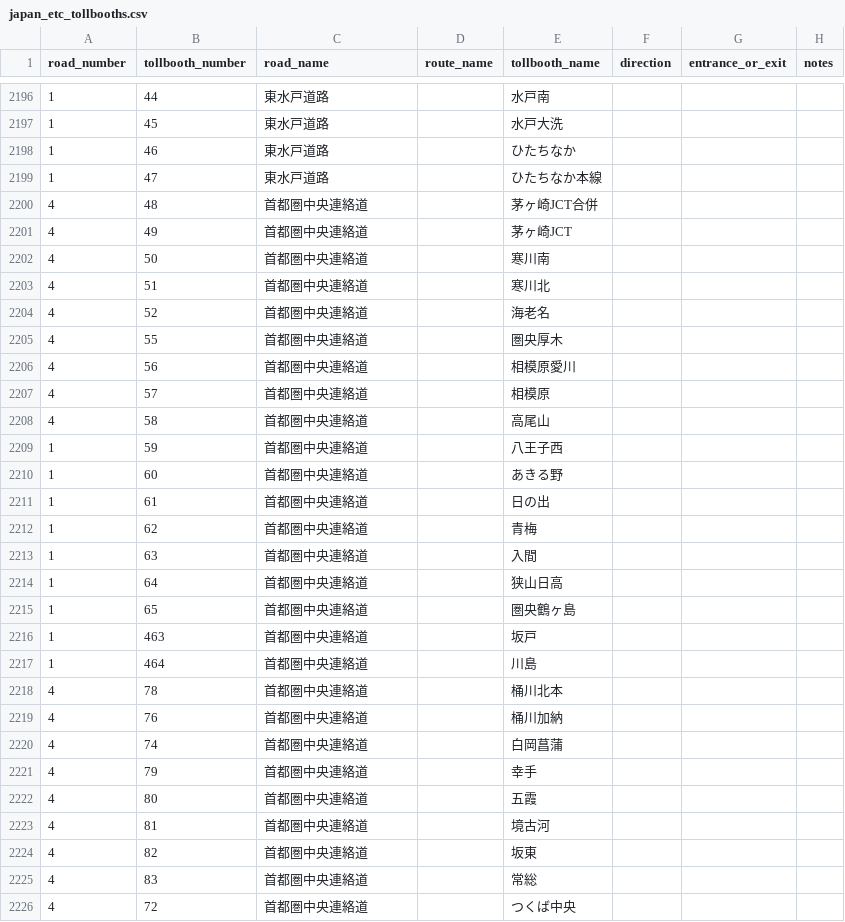
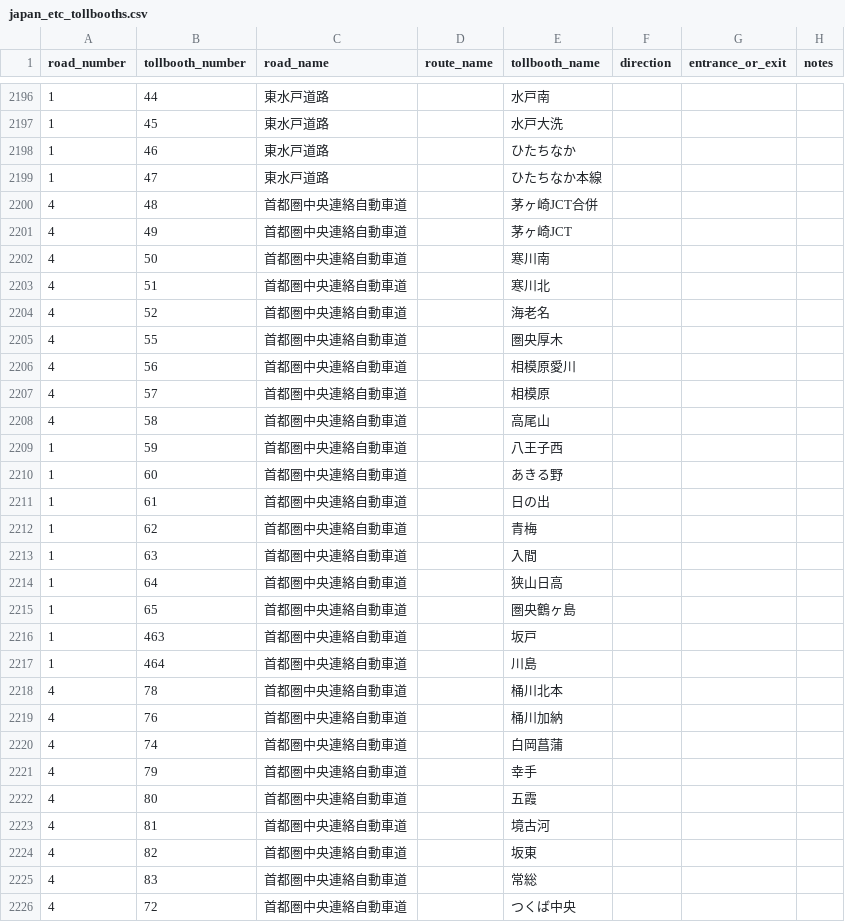
Before and after one commit to yujinakayama/japan_etc, a CSV file: database/japan_etc_tollbooths.csv, drawn as a sheet; only a part is shown, gaps mark what is left out; the diff covers the shown part only.

Commit message:
Enforce canonical name "首都圏中央連絡自動車道"

```diff
--- a/database/japan_etc_tollbooths.csv
+++ b/database/japan_etc_tollbooths.csv
@@ -2199,28 +2199,28 @@ road_number,tollbooth_number,road_name,route_name,tollbooth_name,direction,entra
 1,47,東水戸道路,,ひたちなか本線,,,
-4,48,首都圏中央連絡道,,茅ヶ崎JCT合併,,,
-4,49,首都圏中央連絡道,,茅ヶ崎JCT,,,
-4,50,首都圏中央連絡道,,寒川南,,,
-4,51,首都圏中央連絡道,,寒川北,,,
-4,52,首都圏中央連絡道,,海老名,,,
-4,55,首都圏中央連絡道,,圏央厚木,,,
-4,56,首都圏中央連絡道,,相模原愛川,,,
-4,57,首都圏中央連絡道,,相模原,,,
-4,58,首都圏中央連絡道,,高尾山,,,
-1,59,首都圏中央連絡道,,八王子西,,,
-1,60,首都圏中央連絡道,,あきる野,,,
-1,61,首都圏中央連絡道,,日の出,,,
-1,62,首都圏中央連絡道,,青梅,,,
-1,63,首都圏中央連絡道,,入間,,,
-1,64,首都圏中央連絡道,,狭山日高,,,
-1,65,首都圏中央連絡道,,圏央鶴ヶ島,,,
-1,463,首都圏中央連絡道,,坂戸,,,
-1,464,首都圏中央連絡道,,川島,,,
-4,78,首都圏中央連絡道,,桶川北本,,,
-4,76,首都圏中央連絡道,,桶川加納,,,
-4,74,首都圏中央連絡道,,白岡菖蒲,,,
-4,79,首都圏中央連絡道,,幸手,,,
-4,80,首都圏中央連絡道,,五霞,,,
-4,81,首都圏中央連絡道,,境古河,,,
-4,82,首都圏中央連絡道,,坂東,,,
-4,83,首都圏中央連絡道,,常総,,,
-4,72,首都圏中央連絡道,,つくば中央,,,
+4,48,首都圏中央連絡自動車道,,茅ヶ崎JCT合併,,,
+4,49,首都圏中央連絡自動車道,,茅ヶ崎JCT,,,
+4,50,首都圏中央連絡自動車道,,寒川南,,,
+4,51,首都圏中央連絡自動車道,,寒川北,,,
+4,52,首都圏中央連絡自動車道,,海老名,,,
+4,55,首都圏中央連絡自動車道,,圏央厚木,,,
+4,56,首都圏中央連絡自動車道,,相模原愛川,,,
+4,57,首都圏中央連絡自動車道,,相模原,,,
+4,58,首都圏中央連絡自動車道,,高尾山,,,
+1,59,首都圏中央連絡自動車道,,八王子西,,,
+1,60,首都圏中央連絡自動車道,,あきる野,,,
+1,61,首都圏中央連絡自動車道,,日の出,,,
+1,62,首都圏中央連絡自動車道,,青梅,,,
+1,63,首都圏中央連絡自動車道,,入間,,,
+1,64,首都圏中央連絡自動車道,,狭山日高,,,
+1,65,首都圏中央連絡自動車道,,圏央鶴ヶ島,,,
+1,463,首都圏中央連絡自動車道,,坂戸,,,
+1,464,首都圏中央連絡自動車道,,川島,,,
+4,78,首都圏中央連絡自動車道,,桶川北本,,,
+4,76,首都圏中央連絡自動車道,,桶川加納,,,
+4,74,首都圏中央連絡自動車道,,白岡菖蒲,,,
+4,79,首都圏中央連絡自動車道,,幸手,,,
+4,80,首都圏中央連絡自動車道,,五霞,,,
+4,81,首都圏中央連絡自動車道,,境古河,,,
+4,82,首都圏中央連絡自動車道,,坂東,,,
+4,83,首都圏中央連絡自動車道,,常総,,,
+4,72,首都圏中央連絡自動車道,,つくば中央,,,
```
Also changed, not shown: 16 edited cells elsewhere in this file, 1 other file.
